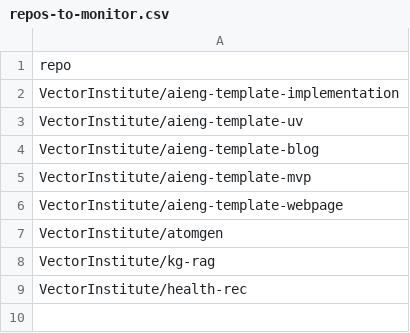
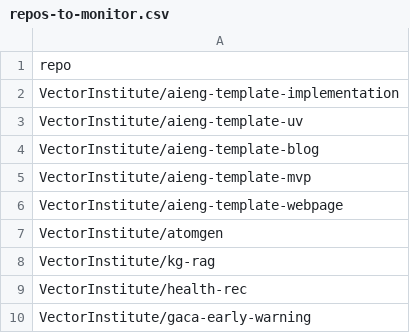
Before and after one commit to VectorInstitute/aieng-bot, a CSV file: repos-to-monitor.csv, drawn as a sheet.

Commit message:
Update repos-to-monitor.csv

```diff
--- a/repos-to-monitor.csv
+++ b/repos-to-monitor.csv
@@ -9 +9,2 @@ VectorInstitute/kg-rag
 VectorInstitute/health-rec
+VectorInstitute/gaca-early-warning
```
